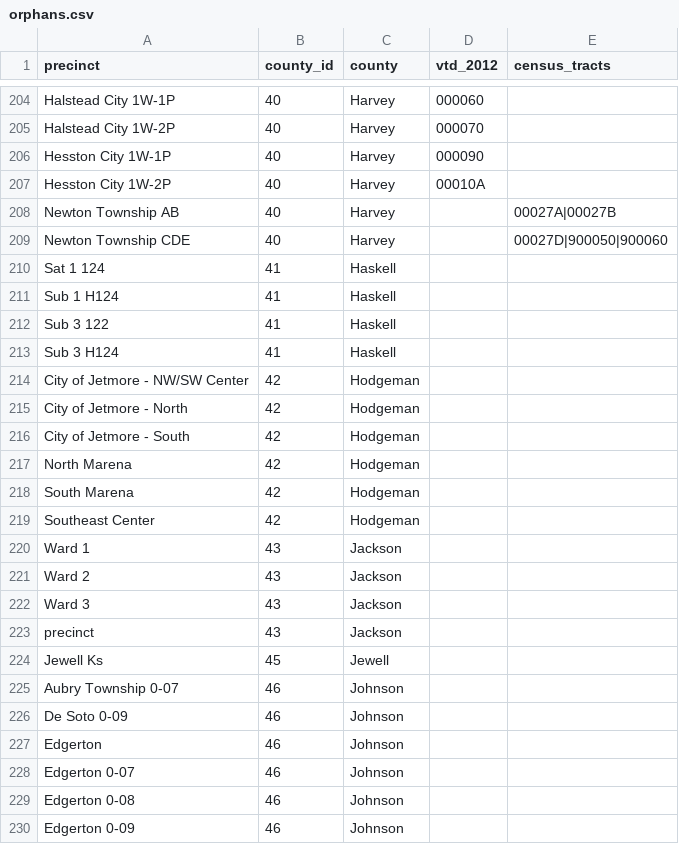
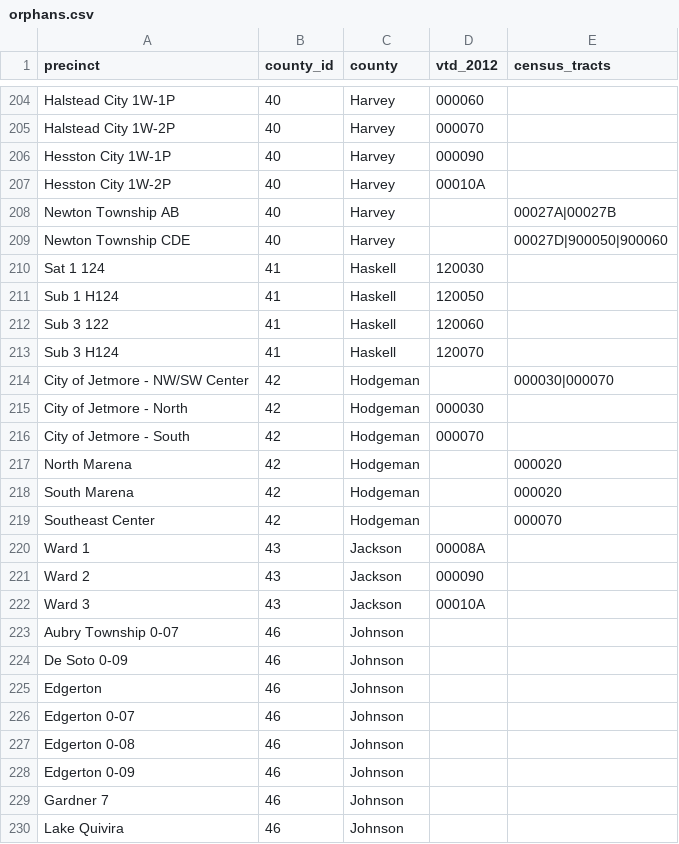
Before and after one commit to statedemocrats/ks-votes, a CSV file: db/orphans.csv, drawn as a sheet; only a part is shown, gaps mark what is left out; the shorter side is filled out with more unchanged rows; the diff names each change by its address in the sheet, - before the commit and + after, or states it on an @@ line.

Commit message:
Haskell, Hodgeman, Jackson, and Jewell

```diff
--- a/db/orphans.csv
+++ b/db/orphans.csv
-D210 (vtd_2012): (empty)
+D210 (vtd_2012): 120030
-D211 (vtd_2012): (empty)
+D211 (vtd_2012): 120050
-D212 (vtd_2012): (empty)
+D212 (vtd_2012): 120060
-D213 (vtd_2012): (empty)
+D213 (vtd_2012): 120070
-E214 (census_tracts): (empty)
+E214 (census_tracts): 000030|000070
-D215 (vtd_2012): (empty)
+D215 (vtd_2012): 000030
-D216 (vtd_2012): (empty)
+D216 (vtd_2012): 000070
-E217:E218 (census_tracts): (empty)
+E217:E218 (census_tracts): 000020
-E219 (census_tracts): (empty)
+E219 (census_tracts): 000070
-D220 (vtd_2012): (empty)
+D220 (vtd_2012): 00008A
-D221 (vtd_2012): (empty)
+D221 (vtd_2012): 000090
-D222 (vtd_2012): (empty)
+D222 (vtd_2012): 00010A
-row 223: precinct | 43 | Jackson
-row 224: Jewell Ks | 45 | Jewell
```
